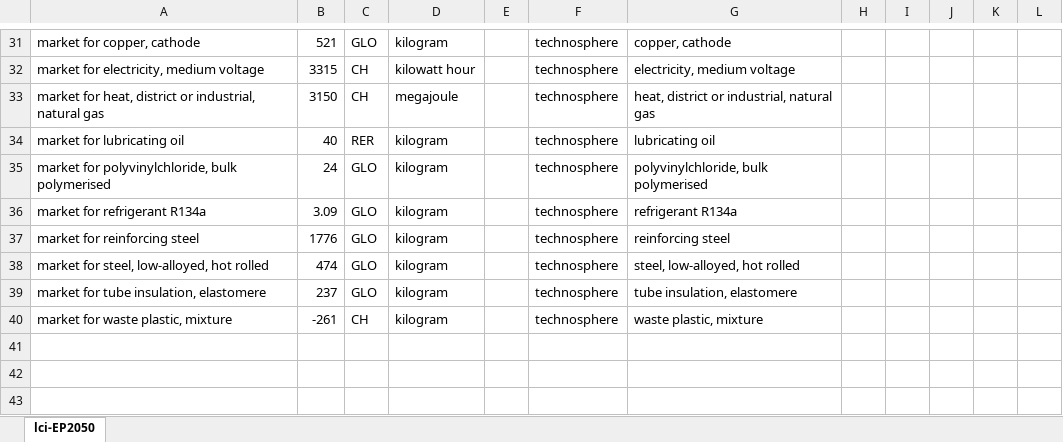
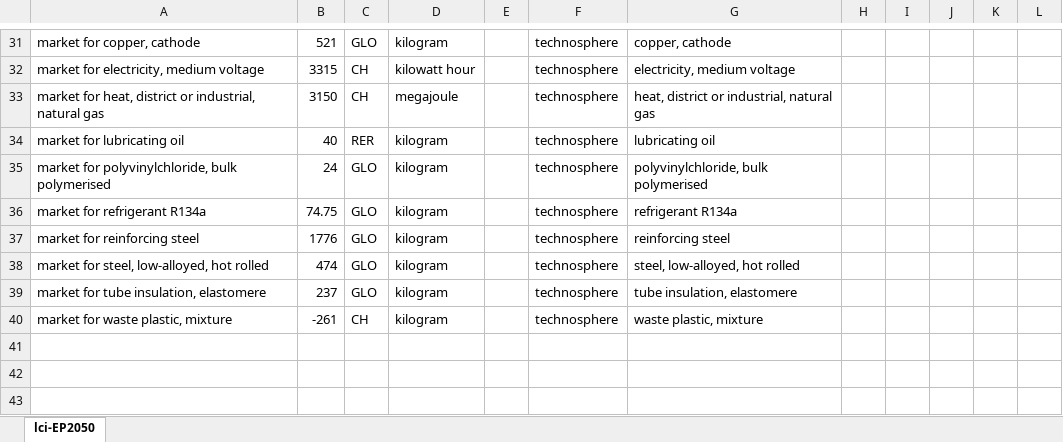
Before and after one commit to simb-sdu/DK-2050-scenarios, an Excel workbook: inventories/lci-EP2050.xlsx, sheet lci-EP2050, drawn as a sheet; only a part is shown, gaps mark what is left out; values as stored, in another font and other column widths than the file's, no borders; the diff covers the shown part only; the diff names each change by its address in the sheet, - before the commit and + after, or states it on an @@ line.

```diff
--- a/inventories/lci-EP2050.xlsx (sheet lci-EP2050)
+++ b/inventories/lci-EP2050.xlsx (sheet lci-EP2050)
-B36: 3.09
+B36: 74.75
```
Also changed, not shown: 13 added rows, 1 removed row and 12 edited cells elsewhere in this sheet, 1 other file.
